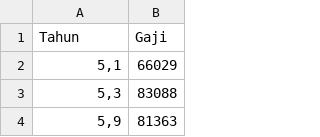
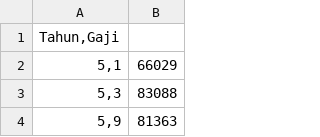
Before and after one commit to jumadi-cloud/Fundamental-Python, a CSV file: Dataset/datagaji.csv, drawn as a sheet; only a part is shown.

Commit message:
Update datagaji.csv

```diff
--- a/Dataset/datagaji.csv
+++ b/Dataset/datagaji.csv
@@ -1,2 +1,2 @@
-Tahun;Gaji
+Tahun,Gaji
 5,1;66029
```
